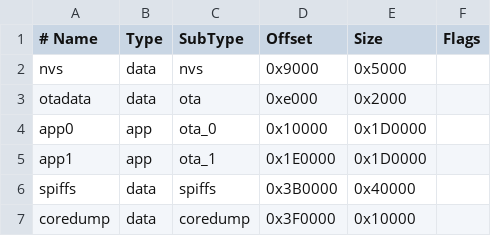
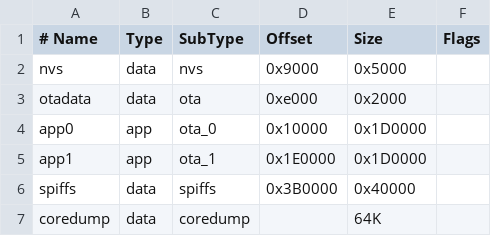
Before and after one commit to m4rc2a/hub75-queue-display, a CSV file: tools/WLED_ESP32_4MB_256KB_FS.csv, drawn as a sheet.

```diff
--- a/tools/WLED_ESP32_4MB_256KB_FS.csv
+++ b/tools/WLED_ESP32_4MB_256KB_FS.csv
@@ -6,2 +6,2 @@ app1,     app,  ota_1,   0x1E0000,0x1D0000,
 spiffs,   data, spiffs,  0x3B0000,0x40000,
-coredump, data, coredump,0x3F0000,0x10000,
+coredump, data, coredump,,64K
```
Also changed, not shown: tools/WLED_ESP32_16MB_9MB_FS.csv, tools/WLED_ESP32_8MB.csv.
